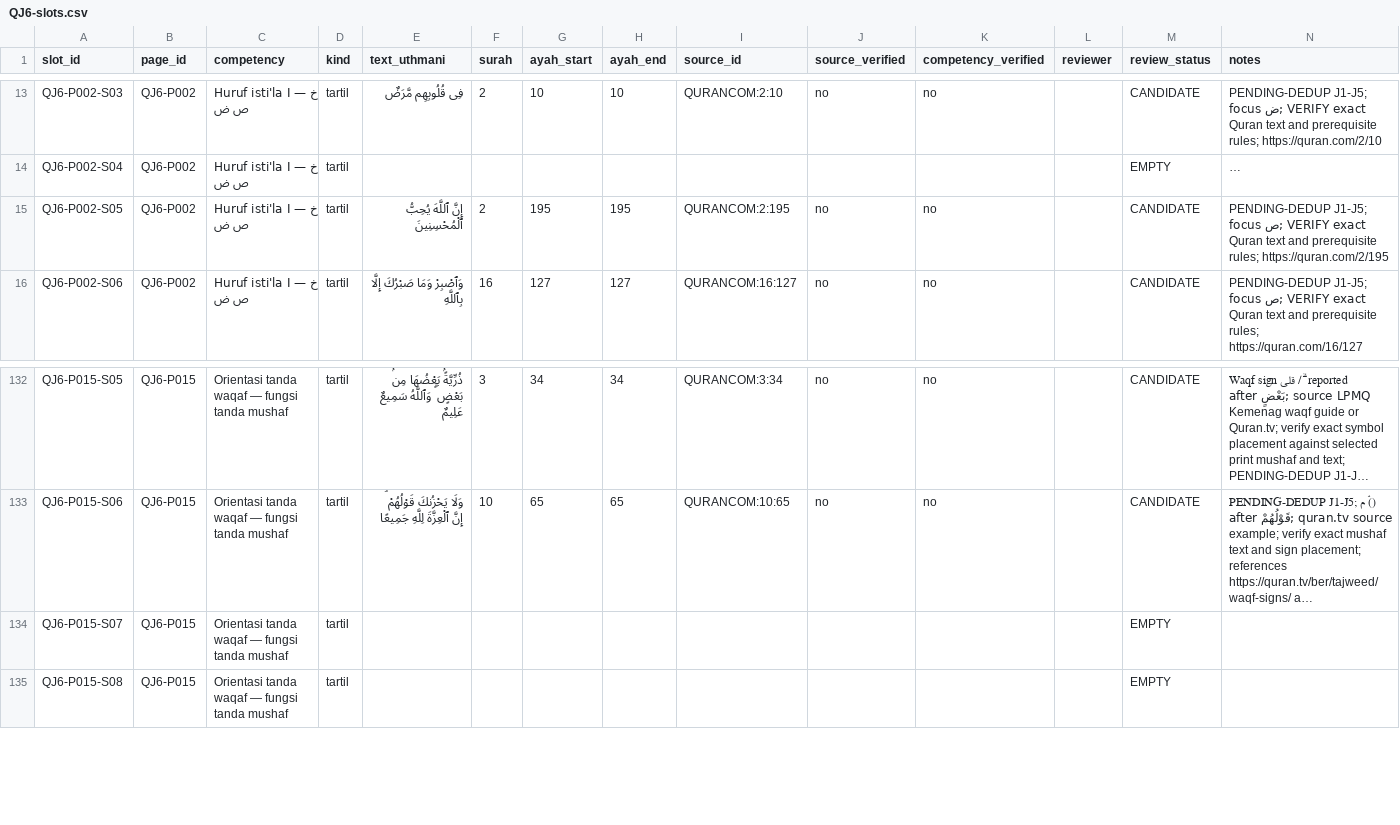
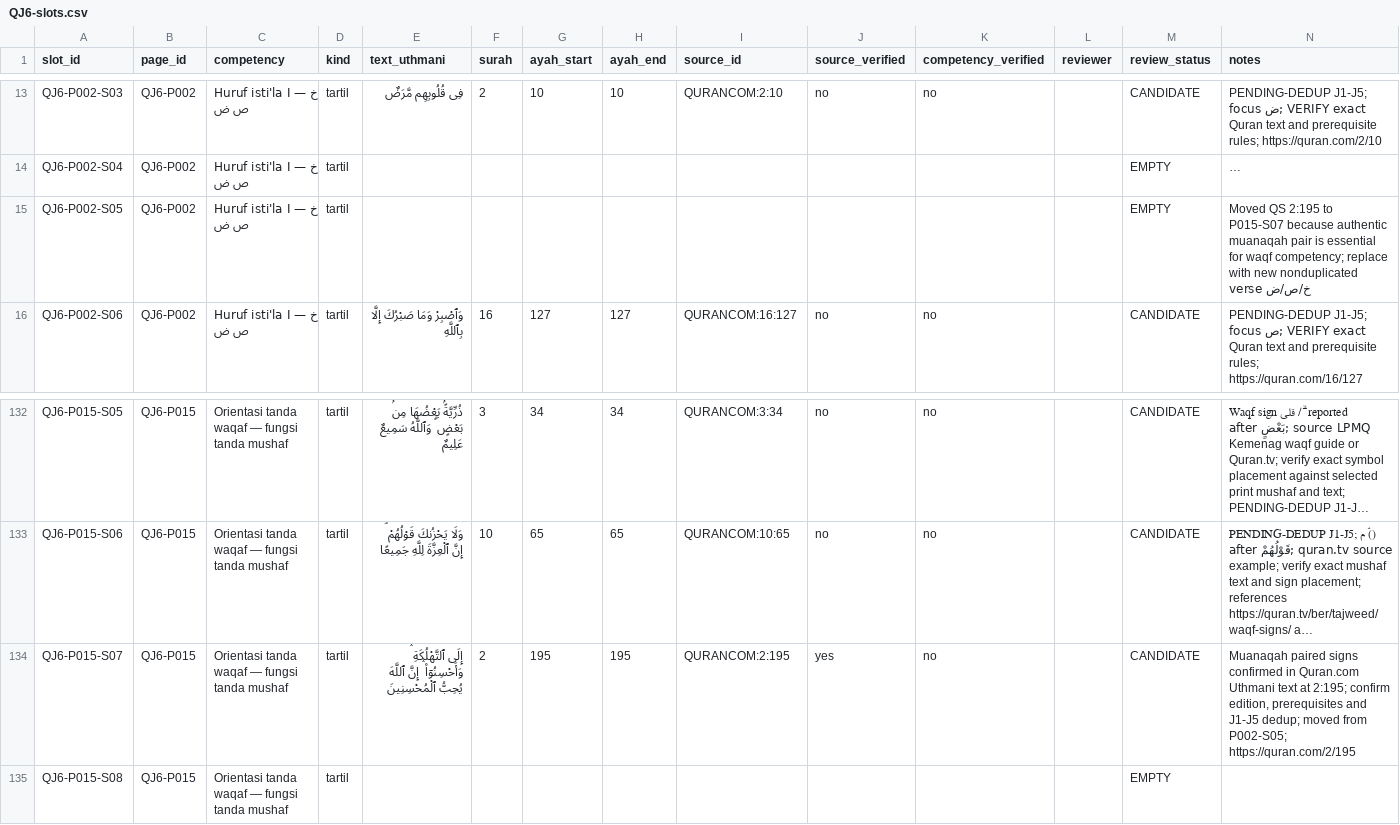
Before and after one commit to pesantrenriqa-boop/QURBATA, a CSV file: books/jilid-6/tools/QJ6-slots.csv, drawn as a sheet; only a part is shown, gaps mark what is left out; long unchanged cells end in …; the diff names each change by its address in the sheet, - before the commit and + after, or states it on an @@ line.

Commit message:
Relocate verified Quran 2:195 muanaqah example from P002 to P015 without duplicate verse

```diff
--- a/books/jilid-6/tools/QJ6-slots.csv
+++ b/books/jilid-6/tools/QJ6-slots.csv
-E15 (text_uthmani): إِنَّ ٱللَّهَ يُحِبُّ ٱلْمُحْسِنِينَ
+E15 (text_uthmani): (empty)
-F15 (surah): 2
+F15 (surah): (empty)
-G15 (ayah_start): 195
+G15 (ayah_start): (empty)
-H15 (ayah_end): 195
+H15 (ayah_end): (empty)
-I15 (source_id): QURANCOM:2:195
+I15 (source_id): (empty)
-J15 (source_verified): no
+J15 (source_verified): (empty)
-K15 (competency_verified): no
+K15 (competency_verified): (empty)
-M15 (review_status): CANDIDATE
+M15 (review_status): EMPTY
-N15 (notes): PENDING-DEDUP J1-J5; focus ص; VERIFY exact Quran text and prerequisite rules; https://quran.com/2/195
+N15 (notes): Moved QS 2:195 to P015-S07 because authentic muanaqah pair is essential for waqf competency; replace with new nonduplicated خ/ص/ض verse
-E134 (text_uthmani): (empty)
+E134 (text_uthmani): إِلَى ٱلتَّهْلُكَةِ ۛ وَأَحْسِنُوٓا۟ ۛ إِنَّ ٱللَّهَ يُحِبُّ ٱلْمُحْسِنِينَ
-F134 (surah): (empty)
+F134 (surah): 2
-G134 (ayah_start): (empty)
+G134 (ayah_start): 195
-H134 (ayah_end): (empty)
+H134 (ayah_end): 195
-I134 (source_id): (empty)
+I134 (source_id): QURANCOM:2:195
-J134 (source_verified): (empty)
+J134 (source_verified): yes
-K134 (competency_verified): (empty)
+K134 (competency_verified): no
-M134 (review_status): EMPTY
+M134 (review_status): CANDIDATE
-N134 (notes): (empty)
+N134 (notes): Muanaqah paired signs confirmed in Quran.com Uthmani text at 2:195; confirm edition, prerequisites and J1-J5 dedup; moved from P002-S05; https://quran.com/2/195
```
